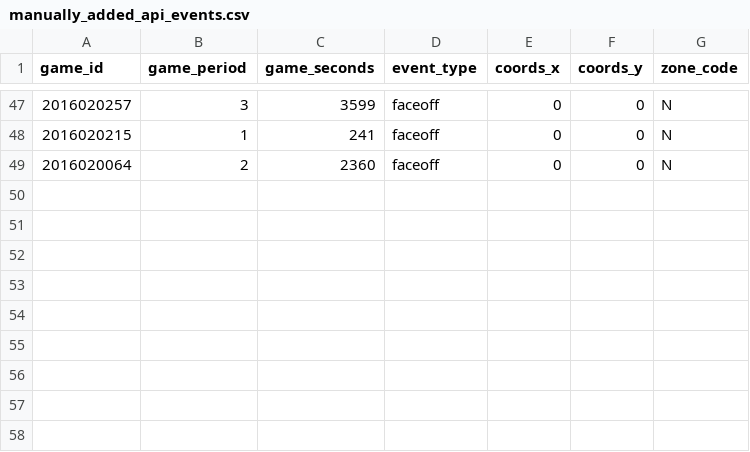
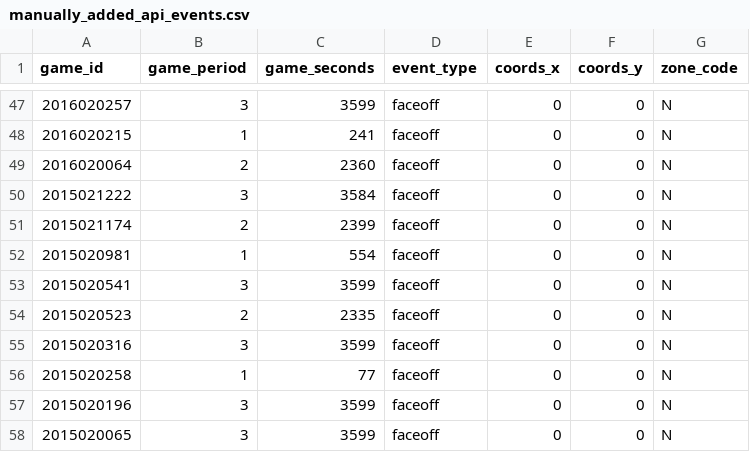
Before and after one commit to aknodell/nhlScrapeR, a CSV file: data/manually_added_api_events.csv, drawn as a sheet; only a part is shown, gaps mark what is left out; the diff names each change by its address in the sheet, - before the commit and + after, or states it on an @@ line.

```diff
--- a/data/manually_added_api_events.csv
+++ b/data/manually_added_api_events.csv
+row 50: 2015021222 | 3 | 3584 | faceoff | 0 | 0 | N
+row 51: 2015021174 | 2 | 2399 | faceoff | 0 | 0 | N
+row 52: 2015020981 | 1 | 554 | faceoff | 0 | 0 | N
+row 53: 2015020541 | 3 | 3599 | faceoff | 0 | 0 | N
+row 54: 2015020523 | 2 | 2335 | faceoff | 0 | 0 | N
+row 55: 2015020316 | 3 | 3599 | faceoff | 0 | 0 | N
+row 56: 2015020258 | 1 | 77 | faceoff | 0 | 0 | N
+row 57: 2015020196 | 3 | 3599 | faceoff | 0 | 0 | N
+row 58: 2015020065 | 3 | 3599 | faceoff | 0 | 0 | N
```
Also changed, not shown: data/manually_added_html_events.csv, data/manually_changed_api_events.csv, 2 other files.
